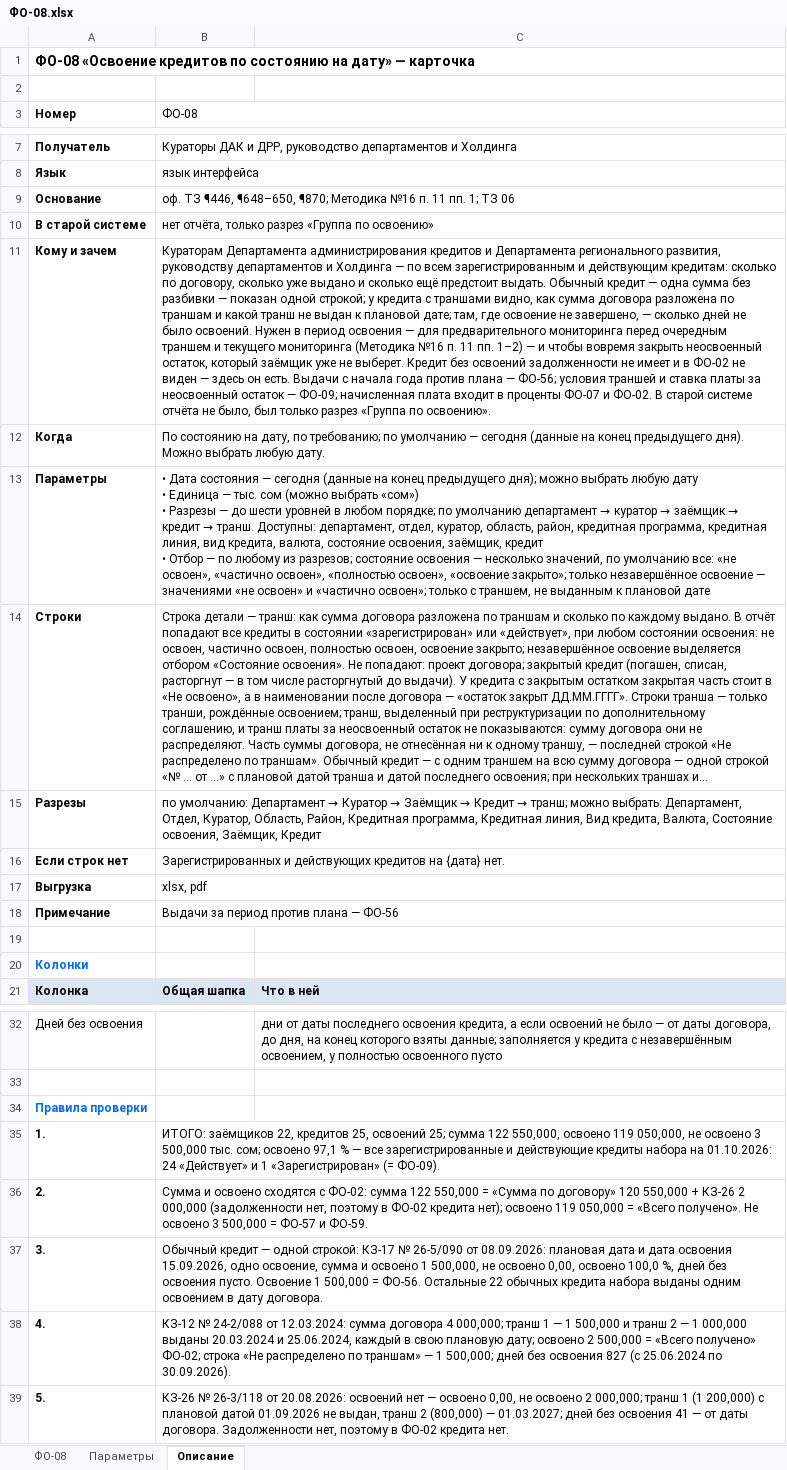
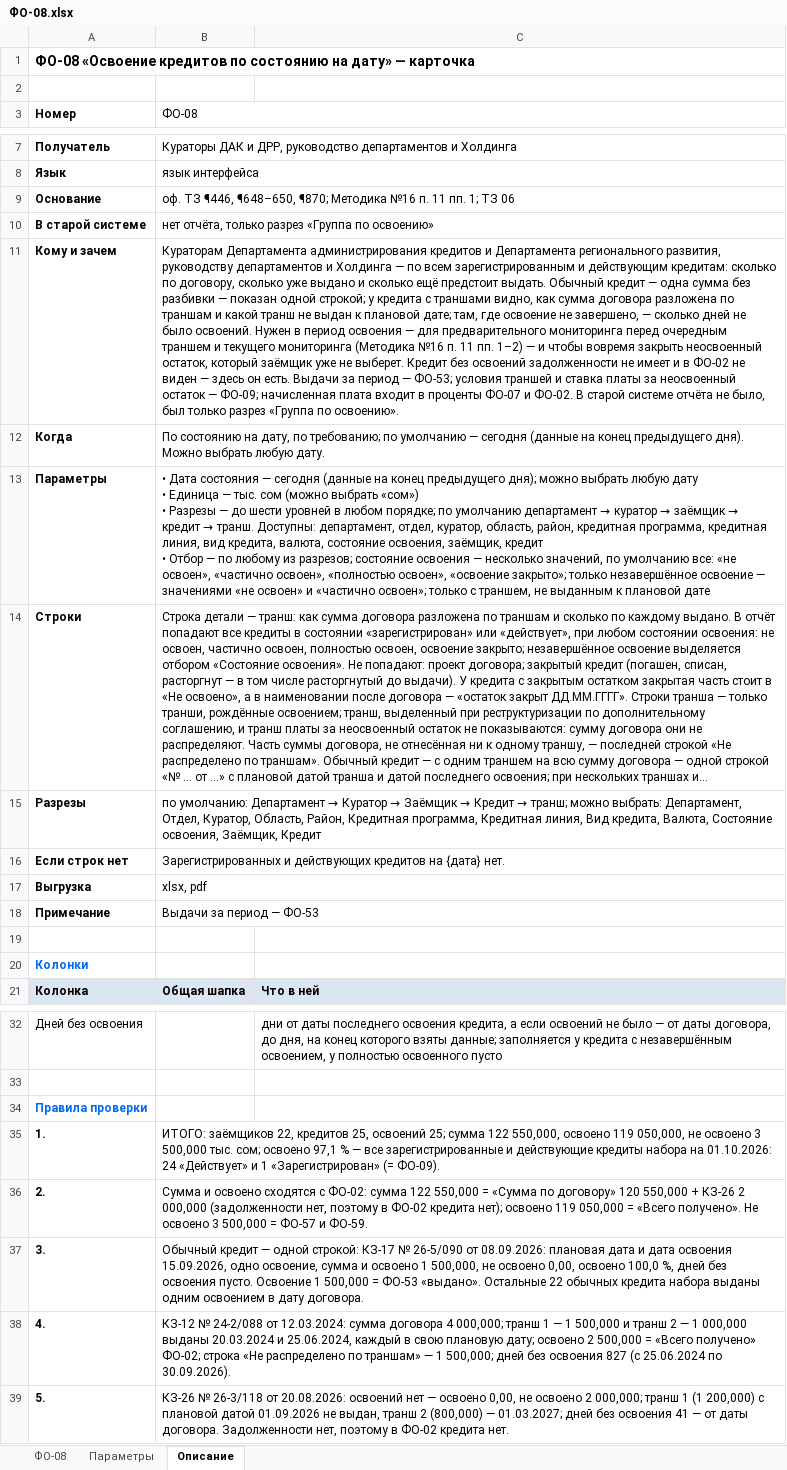
Before and after one commit to omurgazievnursultan8-hue/asubk-test, an Excel workbook: docs/perechen-otchetov/obrazcy/ФО-08.xlsx, sheet Описание, drawn as a sheet; only a part is shown, gaps mark what is left out; long unchanged cells end in …; values as stored, in another font and other column widths than the file's, no borders; the diff names each change by its address in the sheet, - before the commit and + after, or states it on an @@ line.

```diff
--- a/docs/perechen-otchetov/obrazcy/ФО-08.xlsx (sheet Описание)
+++ b/docs/perechen-otchetov/obrazcy/ФО-08.xlsx (sheet Описание)
-B11 (ФО-08): …есть. Выдачи с начала года против плана — ФО-56; условия траншей…
+B11 (ФО-08): …есть. Выдачи за период — ФО-53; условия траншей…
-B18 (ФО-08): Выдачи за период против плана — ФО-56
+B18 (ФО-08): Выдачи за период — ФО-53
-B37 (ФО-08): …500,000 = ФО-56. Остальные 22…
+B37 (ФО-08): …500,000 = ФО-53 «выдано». Остальные 22…
```
Also changed, not shown: docs/perechen-otchetov/obrazcy/ФО-53.xlsx, docs/perechen-otchetov/obrazcy/ФО-58.xlsx, 42 other files.
